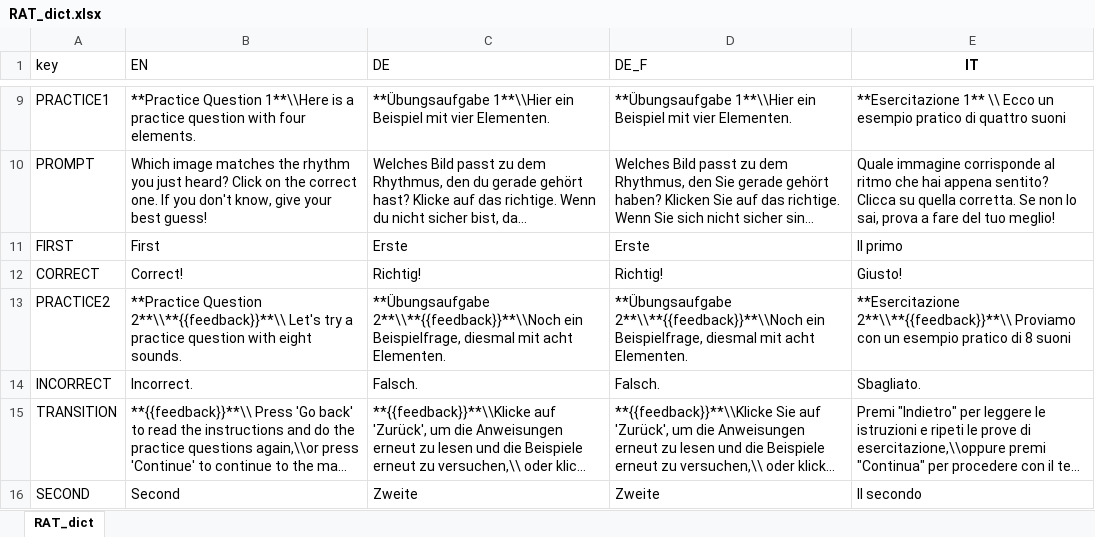
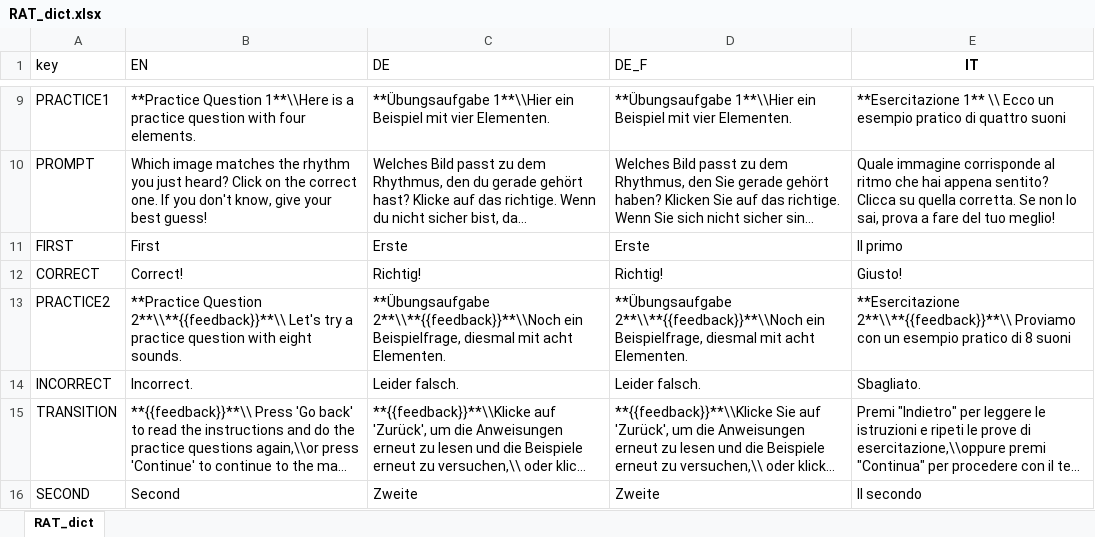
Before and after one commit to klausfrieler/RAT, an Excel workbook: data_raw/RAT_dict.xlsx, sheet RAT_dict, drawn as a sheet; only a part is shown, gaps mark what is left out; long unchanged cells end in …; values as stored, in another font and other column widths than the file's, no borders; the diff names each change by its address in the sheet, - before the commit and + after, or states it on an @@ line.

```diff
--- a/data_raw/RAT_dict.xlsx (sheet RAT_dict)
+++ b/data_raw/RAT_dict.xlsx (sheet RAT_dict)
-C14 (DE): Falsch.
+C14 (DE): Leider falsch.
-D14 (DE_F): Falsch.
+D14 (DE_F): Leider falsch.
```
Also changed, not shown: 1 other file.
